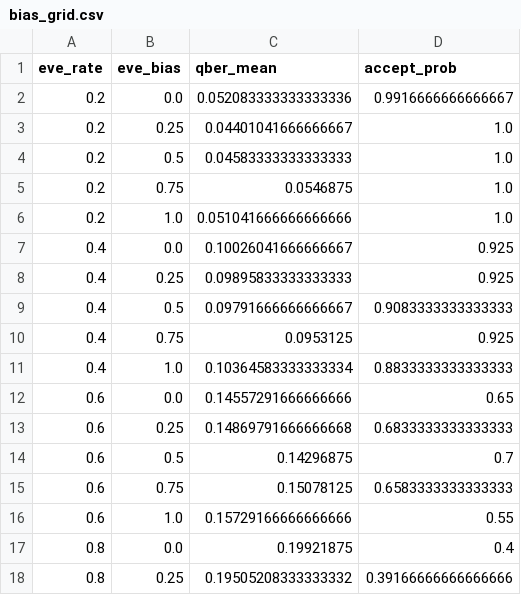
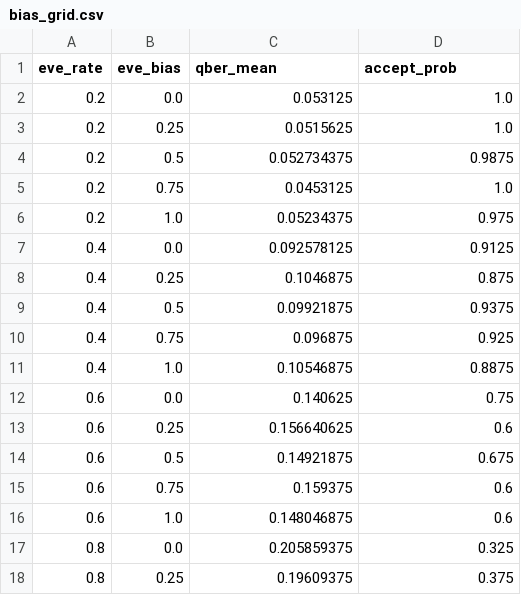
Before and after one commit to muslimELHADHARI/qsh, a CSV file: report/data/bias_grid.csv, drawn as a sheet; only a part is shown; the diff covers the shown part only.

```diff
--- a/report/data/bias_grid.csv
+++ b/report/data/bias_grid.csv
@@ -1,18 +1,18 @@
 eve_rate,eve_bias,qber_mean,accept_prob
-0.2,0.0,0.052083333333333336,0.9916666666666667
-0.2,0.25,0.04401041666666667,1.0
-0.2,0.5,0.04583333333333333,1.0
-0.2,0.75,0.0546875,1.0
-0.2,1.0,0.051041666666666666,1.0
-0.4,0.0,0.10026041666666667,0.925
-0.4,0.25,0.09895833333333333,0.925
-0.4,0.5,0.09791666666666667,0.9083333333333333
-0.4,0.75,0.0953125,0.925
-0.4,1.0,0.10364583333333334,0.8833333333333333
-0.6,0.0,0.14557291666666666,0.65
-0.6,0.25,0.14869791666666668,0.6833333333333333
-0.6,0.5,0.14296875,0.7
-0.6,0.75,0.15078125,0.6583333333333333
-0.6,1.0,0.15729166666666666,0.55
-0.8,0.0,0.19921875,0.4
-0.8,0.25,0.19505208333333332,0.39166666666666666
+0.2,0.0,0.053125,1.0
+0.2,0.25,0.0515625,1.0
+0.2,0.5,0.052734375,0.9875
+0.2,0.75,0.0453125,1.0
+0.2,1.0,0.05234375,0.975
+0.4,0.0,0.092578125,0.9125
+0.4,0.25,0.1046875,0.875
+0.4,0.5,0.09921875,0.9375
+0.4,0.75,0.096875,0.925
+0.4,1.0,0.10546875,0.8875
+0.6,0.0,0.140625,0.75
+0.6,0.25,0.156640625,0.6
+0.6,0.5,0.14921875,0.675
+0.6,0.75,0.159375,0.6
+0.6,1.0,0.148046875,0.6
+0.8,0.0,0.205859375,0.325
+0.8,0.25,0.19609375,0.375
```
Also changed, not shown: 16 edited cells elsewhere in this file, report/data/rate_sweep.csv, 5 other files.
